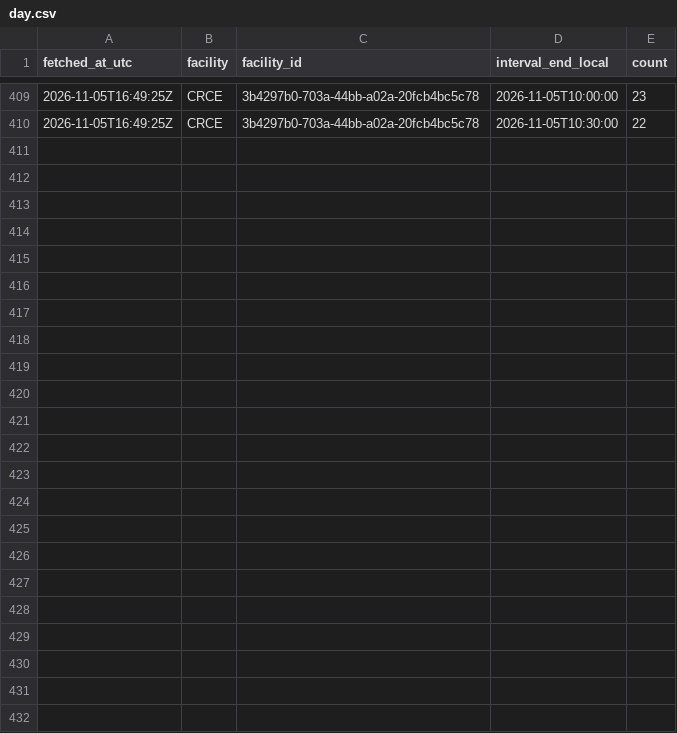
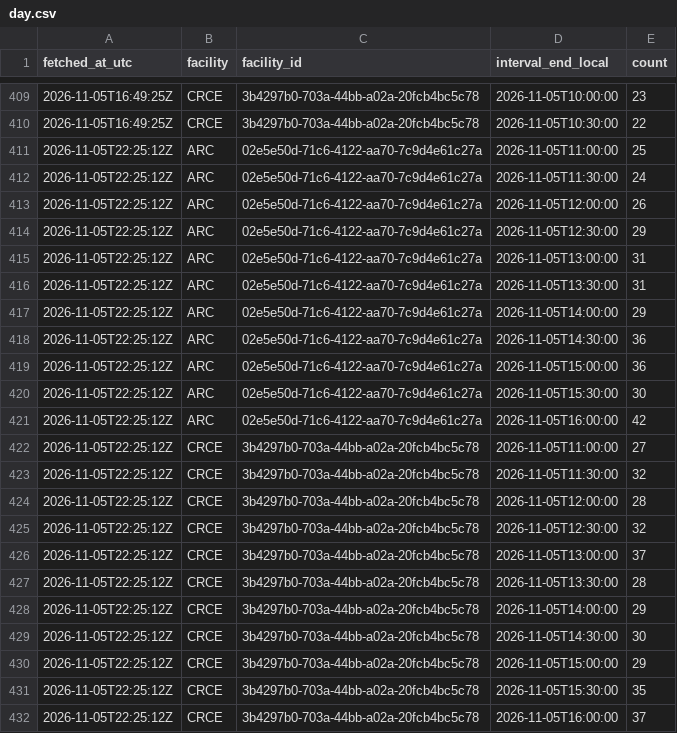
Before and after one commit to s4ndyz/crowd4cast, a CSV file: day.csv, drawn as a sheet; only a part is shown, gaps mark what is left out; the diff names each change by its address in the sheet, - before the commit and + after, or states it on an @@ line.

Commit message:
data 2026-11-05T22:25Z

```diff
--- a/day.csv
+++ b/day.csv
+row 411: 2026-11-05T22:25:12Z | ARC | 02e5e50d-71c6-4122-aa70-7c9d4e61c27a | 2026-11-05T11:00:00 | 25
+row 412: 2026-11-05T22:25:12Z | ARC | 02e5e50d-71c6-4122-aa70-7c9d4e61c27a | 2026-11-05T11:30:00 | 24
+row 413: 2026-11-05T22:25:12Z | ARC | 02e5e50d-71c6-4122-aa70-7c9d4e61c27a | 2026-11-05T12:00:00 | 26
+row 414: 2026-11-05T22:25:12Z | ARC | 02e5e50d-71c6-4122-aa70-7c9d4e61c27a | 2026-11-05T12:30:00 | 29
+row 415: 2026-11-05T22:25:12Z | ARC | 02e5e50d-71c6-4122-aa70-7c9d4e61c27a | 2026-11-05T13:00:00 | 31
+row 416: 2026-11-05T22:25:12Z | ARC | 02e5e50d-71c6-4122-aa70-7c9d4e61c27a | 2026-11-05T13:30:00 | 31
+row 417: 2026-11-05T22:25:12Z | ARC | 02e5e50d-71c6-4122-aa70-7c9d4e61c27a | 2026-11-05T14:00:00 | 29
+row 418: 2026-11-05T22:25:12Z | ARC | 02e5e50d-71c6-4122-aa70-7c9d4e61c27a | 2026-11-05T14:30:00 | 36
+row 419: 2026-11-05T22:25:12Z | ARC | 02e5e50d-71c6-4122-aa70-7c9d4e61c27a | 2026-11-05T15:00:00 | 36
+row 420: 2026-11-05T22:25:12Z | ARC | 02e5e50d-71c6-4122-aa70-7c9d4e61c27a | 2026-11-05T15:30:00 | 30
+row 421: 2026-11-05T22:25:12Z | ARC | 02e5e50d-71c6-4122-aa70-7c9d4e61c27a | 2026-11-05T16:00:00 | 42
+row 422: 2026-11-05T22:25:12Z | CRCE | 3b4297b0-703a-44bb-a02a-20fcb4bc5c78 | 2026-11-05T11:00:00 | 27
+row 423: 2026-11-05T22:25:12Z | CRCE | 3b4297b0-703a-44bb-a02a-20fcb4bc5c78 | 2026-11-05T11:30:00 | 32
+row 424: 2026-11-05T22:25:12Z | CRCE | 3b4297b0-703a-44bb-a02a-20fcb4bc5c78 | 2026-11-05T12:00:00 | 28
+row 425: 2026-11-05T22:25:12Z | CRCE | 3b4297b0-703a-44bb-a02a-20fcb4bc5c78 | 2026-11-05T12:30:00 | 32
+row 426: 2026-11-05T22:25:12Z | CRCE | 3b4297b0-703a-44bb-a02a-20fcb4bc5c78 | 2026-11-05T13:00:00 | 37
+row 427: 2026-11-05T22:25:12Z | CRCE | 3b4297b0-703a-44bb-a02a-20fcb4bc5c78 | 2026-11-05T13:30:00 | 28
+row 428: 2026-11-05T22:25:12Z | CRCE | 3b4297b0-703a-44bb-a02a-20fcb4bc5c78 | 2026-11-05T14:00:00 | 29
+row 429: 2026-11-05T22:25:12Z | CRCE | 3b4297b0-703a-44bb-a02a-20fcb4bc5c78 | 2026-11-05T14:30:00 | 30
+row 430: 2026-11-05T22:25:12Z | CRCE | 3b4297b0-703a-44bb-a02a-20fcb4bc5c78 | 2026-11-05T15:00:00 | 29
+row 431: 2026-11-05T22:25:12Z | CRCE | 3b4297b0-703a-44bb-a02a-20fcb4bc5c78 | 2026-11-05T15:30:00 | 35
+row 432: 2026-11-05T22:25:12Z | CRCE | 3b4297b0-703a-44bb-a02a-20fcb4bc5c78 | 2026-11-05T16:00:00 | 37
```
Also changed, not shown: building.csv, polls.csv, 1 other file.
